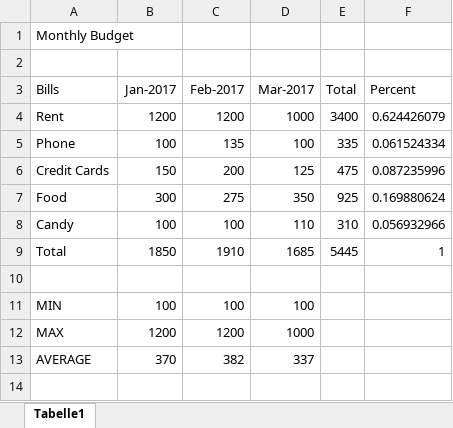
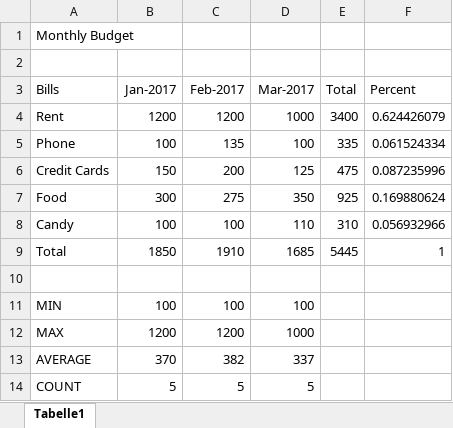
Before and after one commit to jamesacox53/MicrosoftExcelFromBeginnerToAdvanced, an Excel workbook: 04 - Basic Excel Functions/MonthlyBudget.xlsx, sheet Tabelle1, drawn as a sheet; values as stored, in another font and other column widths than the file's, no borders; the diff names each change by its address in the sheet, - before the commit and + after, or states it on an @@ line.

Commit message:
Completed Working with the COUNT() Function

```diff
--- a/04 - Basic Excel Functions/MonthlyBudget.xlsx (sheet Tabelle1)
+++ b/04 - Basic Excel Functions/MonthlyBudget.xlsx (sheet Tabelle1)
+row 14: COUNT | 5 | 5 | 5
```
